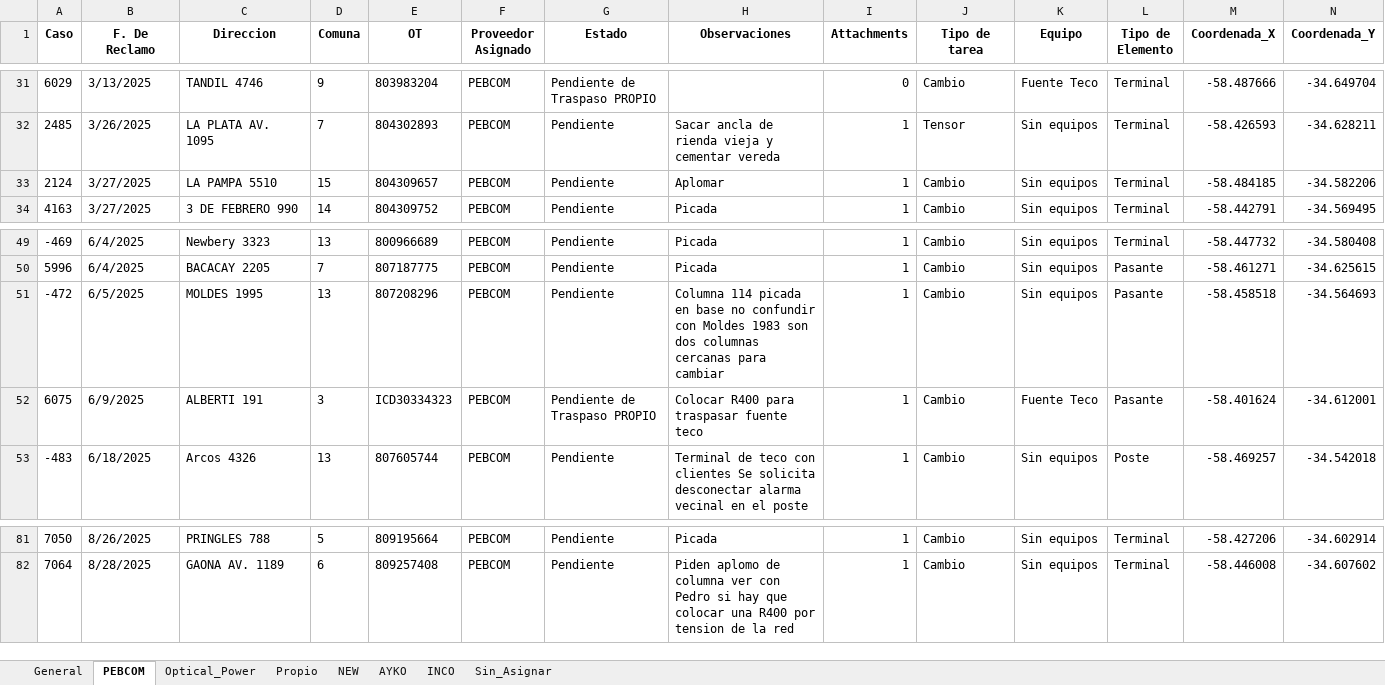
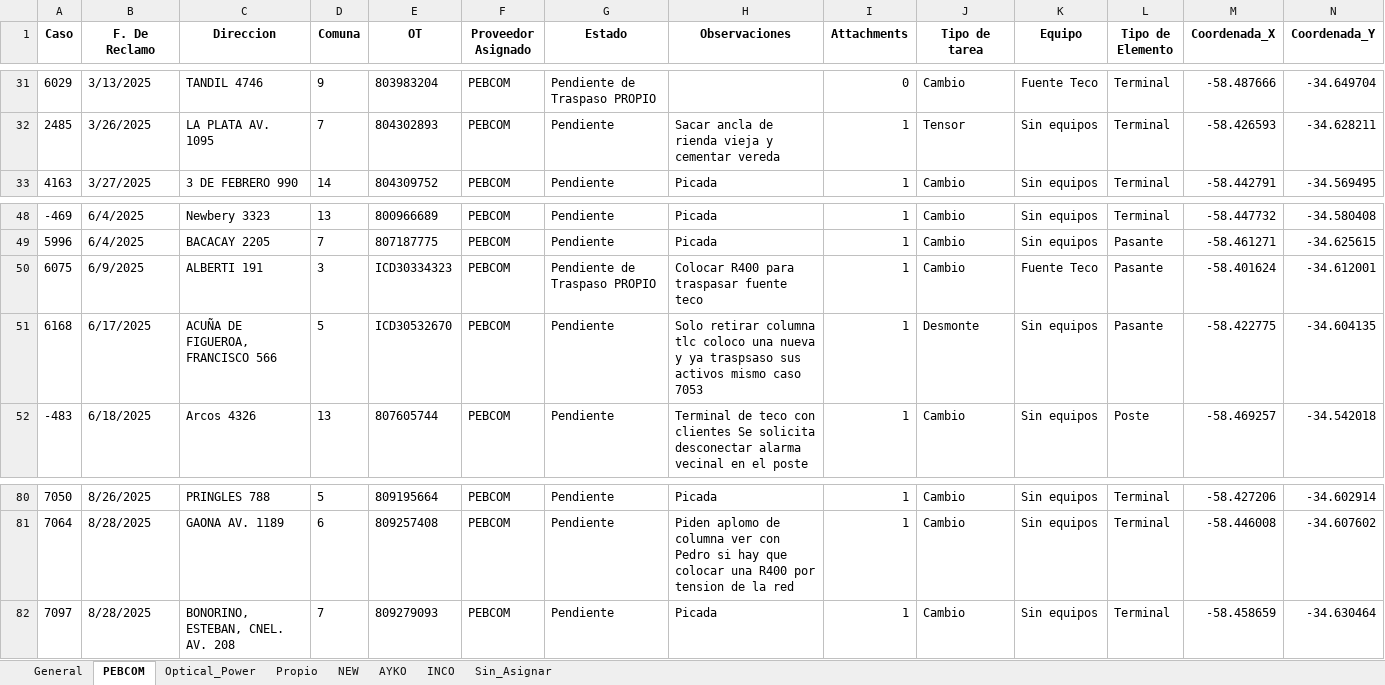
Before and after one commit to gestiondereclamosteco/pendientes_mantenimiento, an Excel workbook: mapa_interactivo.xlsx, sheet PEBCOM, drawn as a sheet; only a part is shown, gaps mark what is left out; values as stored, in another font and other column widths than the file's, no borders; removed rows and columns are numbered as before the commit, all else as after; rows hold the shown columns only; the diff names each change by its address in the sheet, - before the commit and + after, or states it on an @@ line.

```diff
--- a/mapa_interactivo.xlsx (sheet PEBCOM)
+++ b/mapa_interactivo.xlsx (sheet PEBCOM)
-row 33: 2124 | 3/27/2025 | LA PAMPA 5510 | 15 | 804309657 | PEBCOM | Pendiente | Aplomar | 1 | Cambio | Sin equipos | Terminal | -58.484185 | -34.582206
-row 51: -472 | 6/5/2025 | MOLDES 1995 | 13 | 807208296 | PEBCOM | Pendiente | Columna 114 picada en base no confundir con Moldes 1983 son dos columnas cercanas para cambiar | 1 | Cambio | Sin equipos | Pasante | -58.458518 | -34.564693
+row 51: 6168 | 6/17/2025 | ACUÑA DE FIGUEROA, FRANCISCO 566 | 5 | ICD30532670 | PEBCOM | Pendiente | Solo retirar columna tlc coloco una nueva y ya traspsaso sus activos mismo caso 7053 | 1 | Desmonte | Sin equipos | Pasante | -58.422775 | -34.604135
+row 82: 7097 | 8/28/2025 | BONORINO, ESTEBAN, CNEL. AV. 208 | 7 | 809279093 | PEBCOM | Pendiente | Picada | 1 | Cambio | Sin equipos | Terminal | -58.458659 | -34.630464
```
Also changed, not shown: sheet General, sheet NEW, sheet AYKO, sheet Optical_Power, 1 other file.
